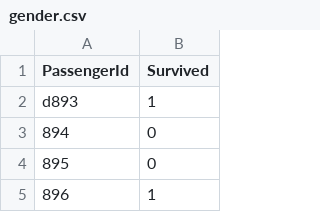
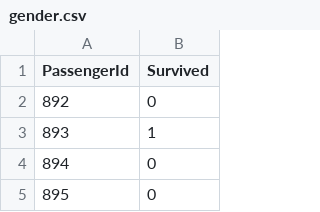
Before and after one commit to Ash-Stat/An-Si-Hyun, a CSV file: gender.csv, drawn as a sheet; only a part is shown; the shorter side is filled out with more unchanged rows; addresses are those after the commit; the diff names each change by its address in the sheet, - before the commit and + after, or states it on an @@ line.

Commit message:
Revert "Update gender.csv"
This reverts commit 5ea7424af7aa4b24d407ee031e1dd2a0e70156a2.

```diff
--- a/gender.csv
+++ b/gender.csv
+row 2: 892 | 0
@@ column A (PassengerId) renumbered in row 3 @@
```
